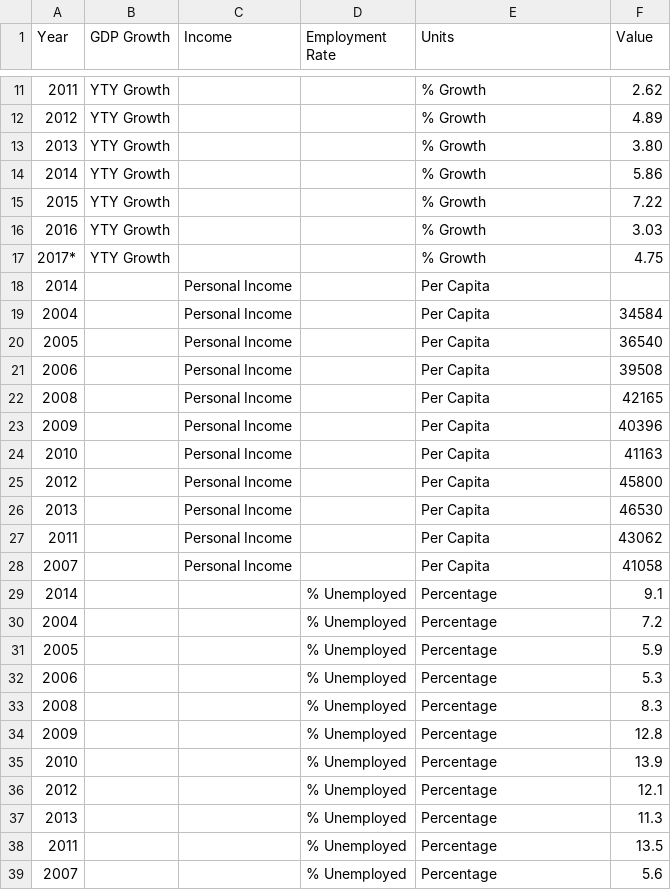
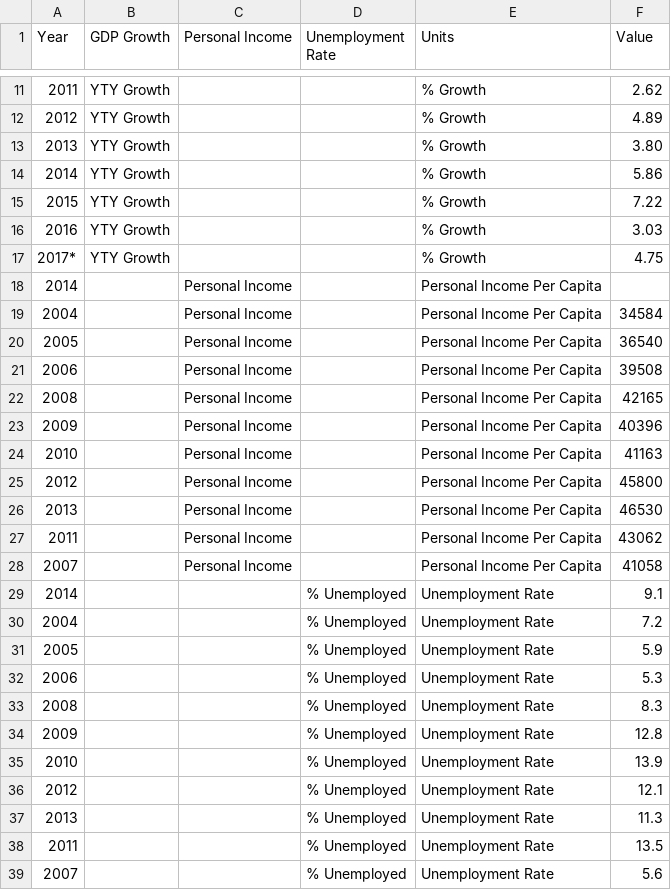
Before and after one commit to CityOfLosAngeles/open-sdg-data-starter, a CSV file: data/indicator_8-1-1.csv, drawn as a sheet; only a part is shown, gaps mark what is left out; the diff names each change by its address in the sheet, - before the commit and + after, or states it on an @@ line.

Commit message:
Add files via upload

```diff
--- a/data/indicator_8-1-1.csv
+++ b/data/indicator_8-1-1.csv
-C1: Income
+C1: Personal Income
-D1: Employment Rate
+D1: Unemployment Rate
-E18:E28 (Units): Per Capita
+E18:E28 (Units): Personal Income Per Capita
-E29:E39 (Units): Percentage
+E29:E39 (Units): Unemployment Rate
```
